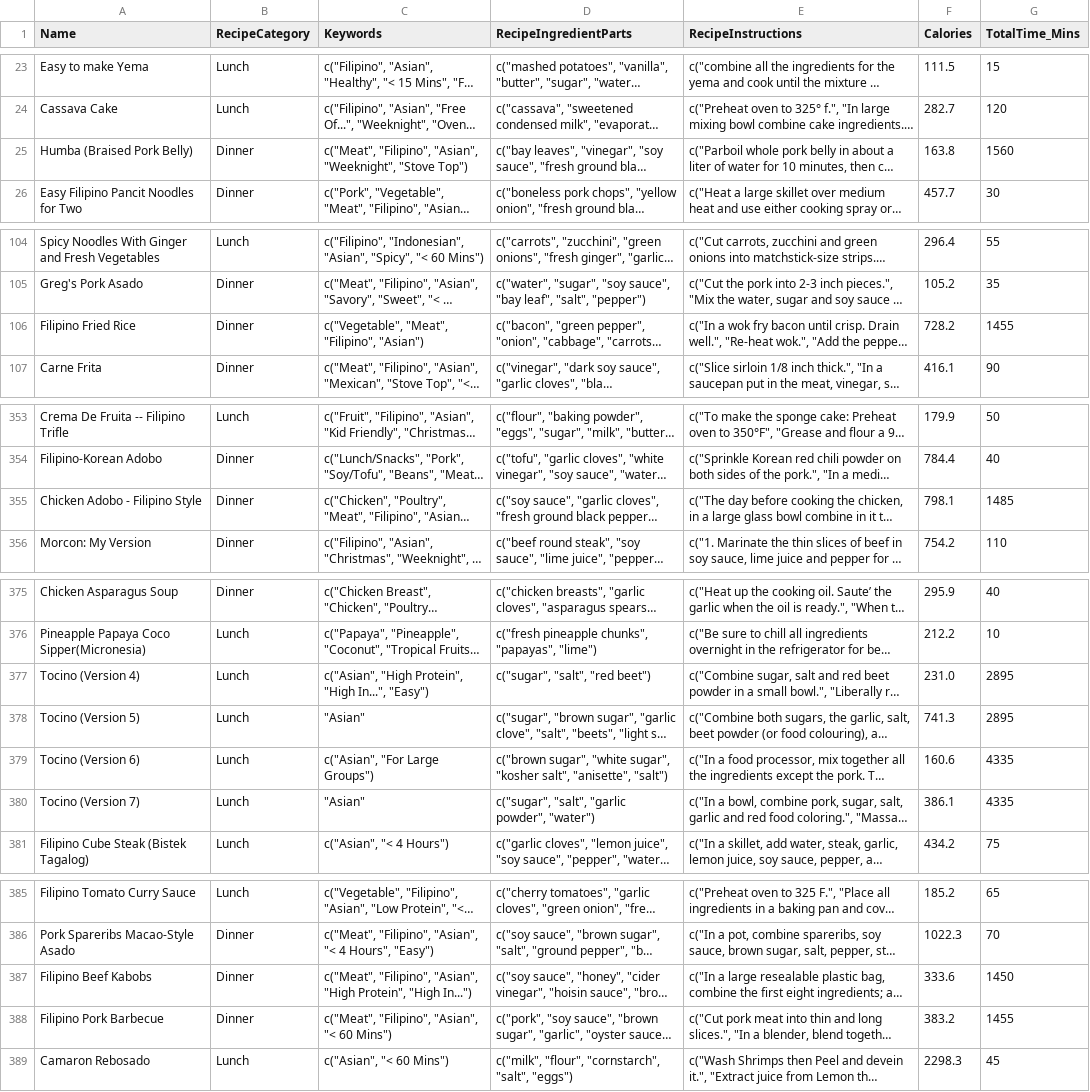
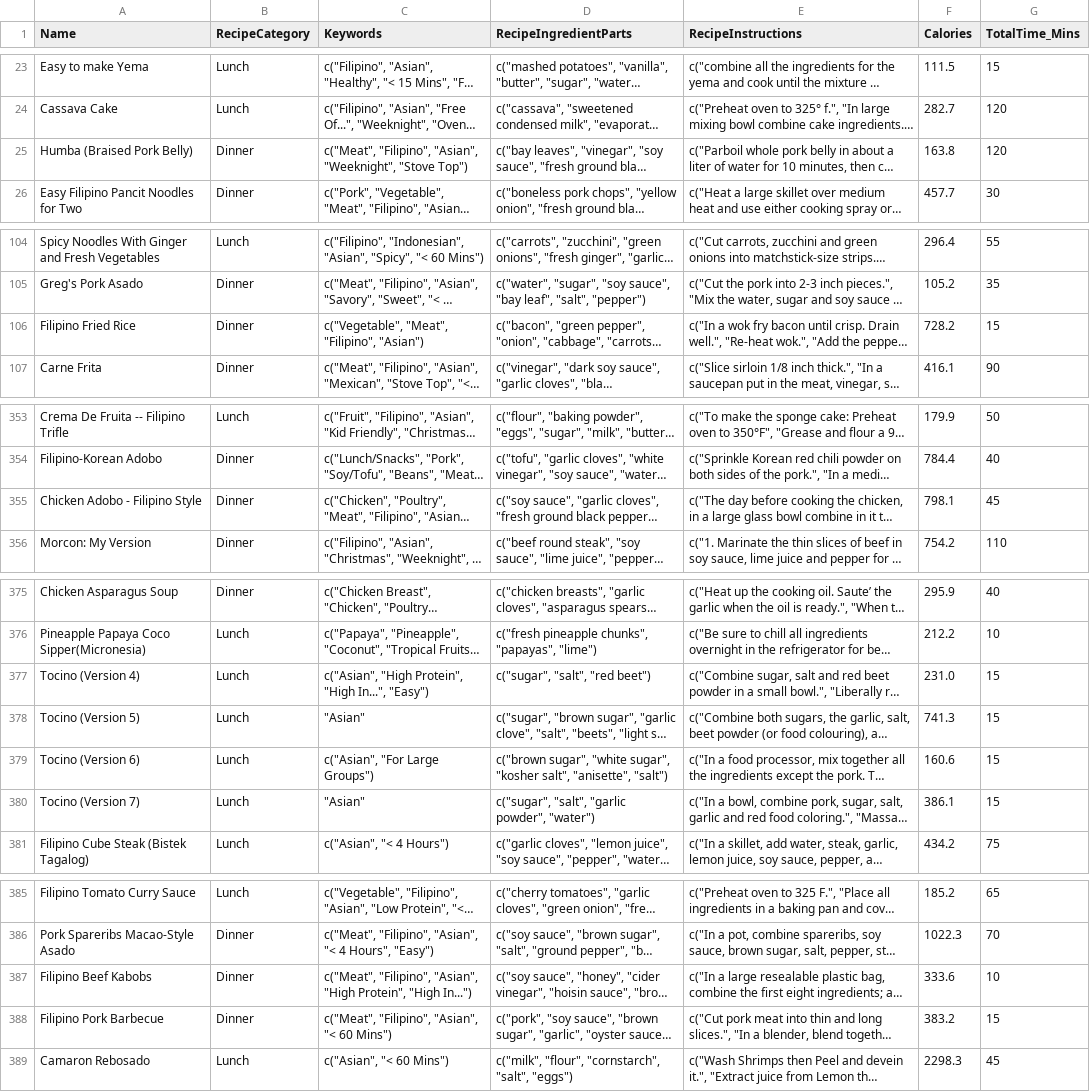
Before and after one commit to Kochiyose/LetThemCook, a CSV file: LetThemCook-Capstone-main/backend/data/LetThemCook_Cleaned.csv, drawn as a sheet; only a part is shown, gaps mark what is left out; long unchanged cells end in …; the diff names each change by its address in the sheet, - before the commit and + after, or states it on an @@ line.

```diff
--- a/LetThemCook-Capstone-main/backend/data/LetThemCook_Cleaned.csv
+++ b/LetThemCook-Capstone-main/backend/data/LetThemCook_Cleaned.csv
-G25 (TotalTime_Mins): 1560
+G25 (TotalTime_Mins): 120
-G106 (TotalTime_Mins): 1455
+G106 (TotalTime_Mins): 15
-G355 (TotalTime_Mins): 1485
+G355 (TotalTime_Mins): 45
-G377:G378 (TotalTime_Mins): 2895
+G377:G378 (TotalTime_Mins): 15
-G379:G380 (TotalTime_Mins): 4335
+G379:G380 (TotalTime_Mins): 15
-G387 (TotalTime_Mins): 1450
+G387 (TotalTime_Mins): 10
-G388 (TotalTime_Mins): 1455
+G388 (TotalTime_Mins): 15
```
Also changed, not shown: 39 other files.
